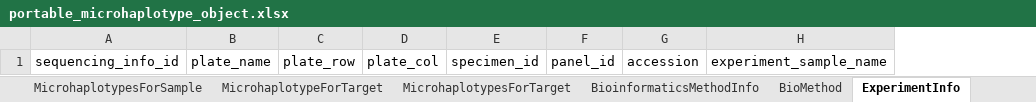
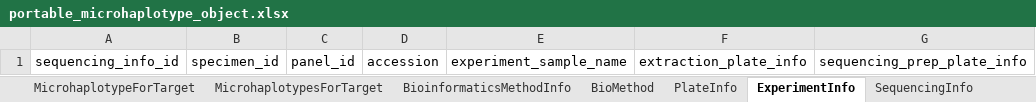
Before and after one commit to PlasmoGenEpi/portable-microhaplotype-object, an Excel workbook: project/excel/portable_microhaplotype_object.xlsx, sheet ExperimentInfo, drawn as a sheet; values as stored, in another font and other column widths than the file's, no borders; removed rows and columns are numbered as before the commit, all else as after; the diff names each change by its address in the sheet, - before the commit and + after, or states it on an @@ line.

Commit message:
created PlateInfo; modified SequencingInfo and SpecimenInfo to match better with SRA fields; added more examples;

```diff
--- a/project/excel/portable_microhaplotype_object.xlsx (sheet ExperimentInfo)
+++ b/project/excel/portable_microhaplotype_object.xlsx (sheet ExperimentInfo)
+sheet tab: PlateInfo
-column B, row 1: plate_name
-column C, row 1: plate_row
-column D, row 1: plate_col
+column F, row 1: extraction_plate_info
+column G, row 1: sequencing_prep_plate_info
```
Also changed, not shown: sheet SpecimenInfo, sheet SequencingInfo, sheet TargetInfo, 12 other files.
